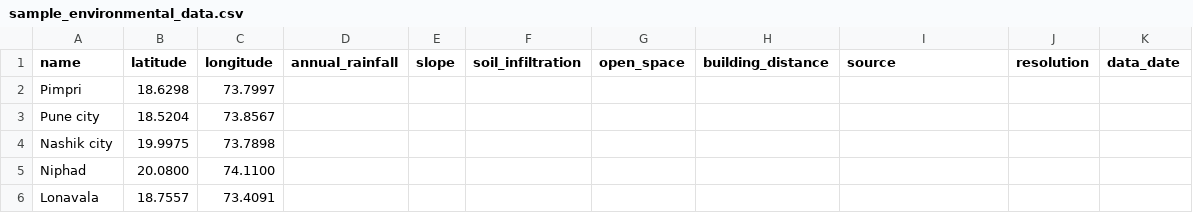
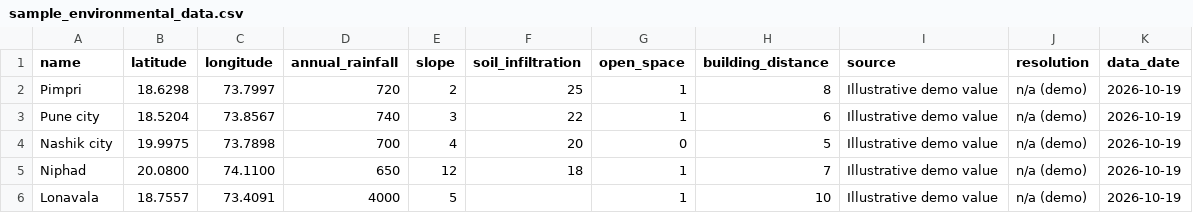
Before and after one commit to kashinathale-code/ADAPTFIT, a CSV file: datasets/sample_environmental_data.csv, drawn as a sheet.

Commit message:
Add demo data

```diff
--- a/datasets/sample_environmental_data.csv
+++ b/datasets/sample_environmental_data.csv
@@ -1,6 +1,6 @@
 name,latitude,longitude,annual_rainfall,slope,soil_infiltration,open_space,building_distance,source,resolution,data_date
-Pimpri,18.6298,73.7997,,,,,,,,
-Pune city,18.5204,73.8567,,,,,,,,
-Nashik city,19.9975,73.7898,,,,,,,,
-Niphad,20.0800,74.1100,,,,,,,,
-Lonavala,18.7557,73.4091,,,,,,,,
+Pimpri,18.6298,73.7997,720,2,25,1,8,Illustrative demo value,n/a (demo),2026-10-19
+Pune city,18.5204,73.8567,740,3,22,1,6,Illustrative demo value,n/a (demo),2026-10-19
+Nashik city,19.9975,73.7898,700,4,20,0,5,Illustrative demo value,n/a (demo),2026-10-19
+Niphad,20.0800,74.1100,650,12,18,1,7,Illustrative demo value,n/a (demo),2026-10-19
+Lonavala,18.7557,73.4091,4000,5,,1,10,Illustrative demo value,n/a (demo),2026-10-19
```
